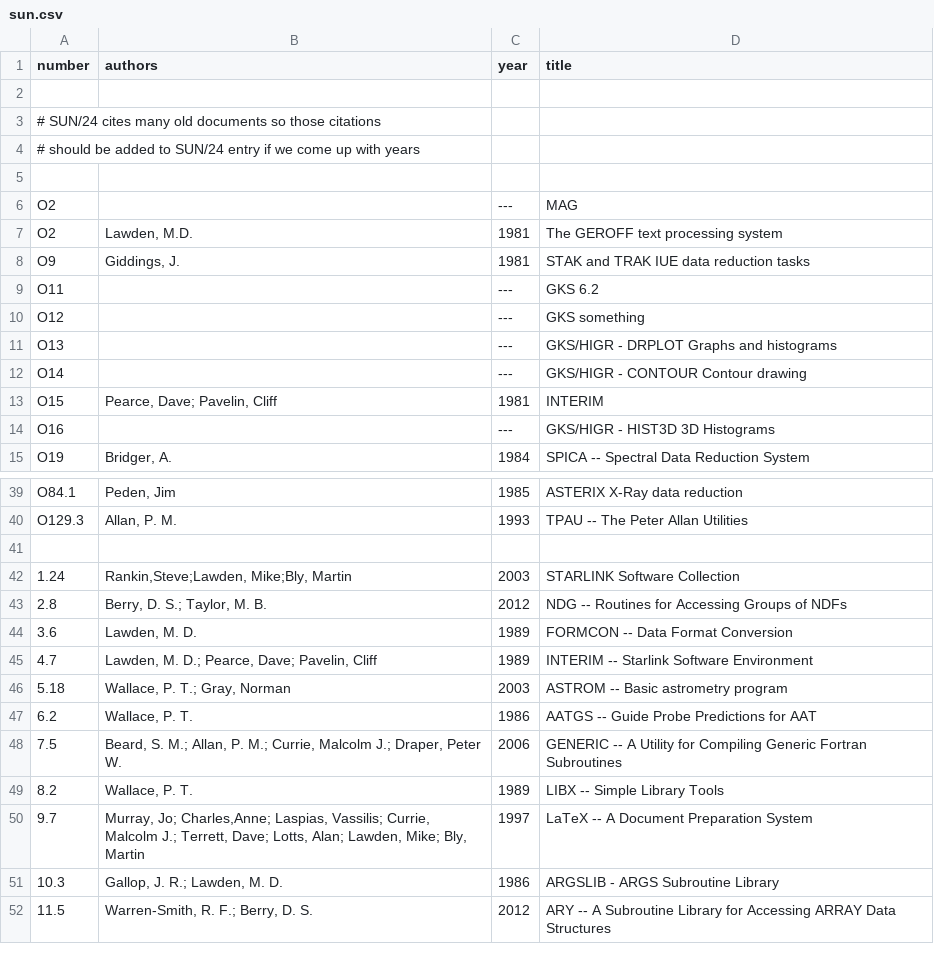
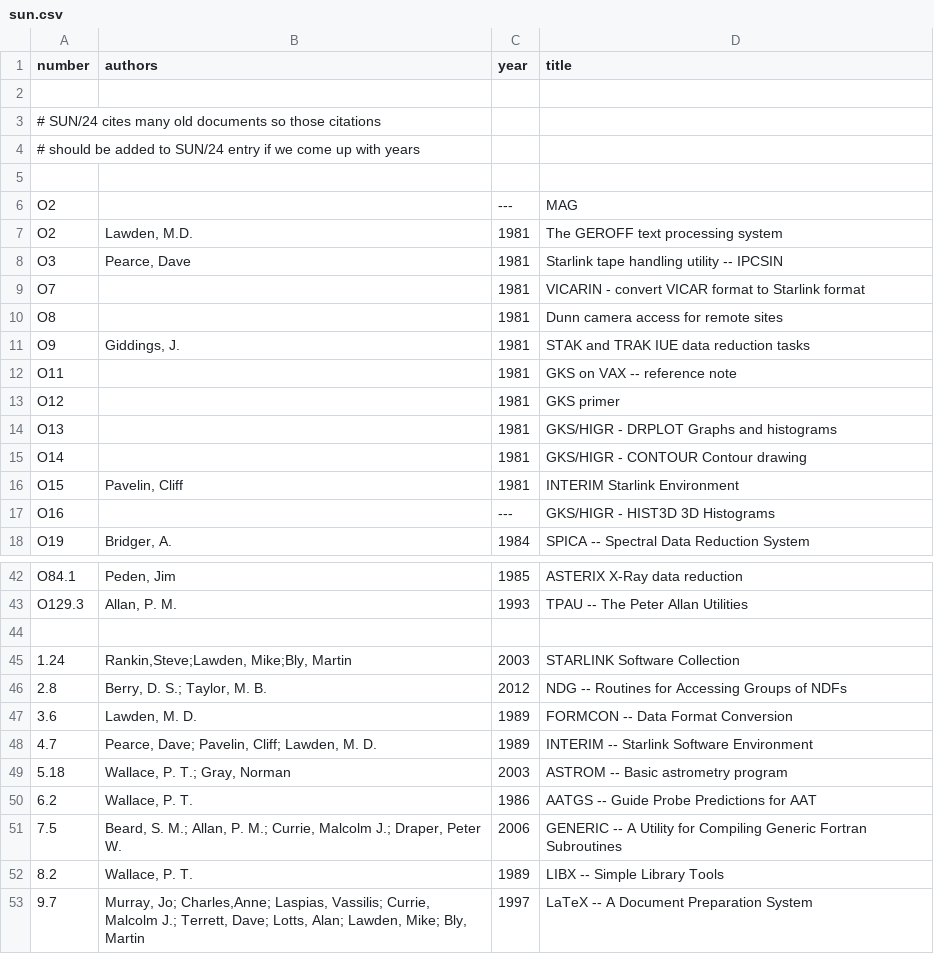
Before and after one commit to Starlink/adspubs, a CSV file: stardocs/sun.csv, drawn as a sheet; only a part is shown, gaps mark what is left out; the shorter side is filled out with more unchanged rows.

```diff
--- a/stardocs/sun.csv
+++ b/stardocs/sun.csv
@@ -7,8 +7,11 @@ O2||---|MAG
 O2|Lawden, M.D.|1981|The GEROFF text processing system
+O3|Pearce, Dave|1981|Starlink tape handling utility -- IPCSIN
+O7||1981|VICARIN - convert VICAR format to Starlink format
+O8||1981|Dunn camera access for remote sites
 O9|Giddings, J.|1981|STAK and TRAK IUE data reduction tasks
-O11||---|GKS 6.2
-O12||---|GKS something
-O13||---|GKS/HIGR - DRPLOT Graphs and histograms
-O14||---|GKS/HIGR - CONTOUR Contour drawing
-O15|Pearce, Dave; Pavelin, Cliff|1981|INTERIM
+O11||1981|GKS on VAX -- reference note
+O12||1981|GKS primer
+O13||1981|GKS/HIGR - DRPLOT Graphs and histograms
+O14||1981|GKS/HIGR - CONTOUR Contour drawing
+O15|Pavelin, Cliff|1981|INTERIM Starlink Environment
 O16||---|GKS/HIGR - HIST3D 3D Histograms
@@ -44,3 +47,3 @@ O129.3|Allan, P. M.|1993|TPAU -- The Peter Allan Utilities
 3.6|Lawden, M. D.|1989|FORMCON -- Data Format Conversion
-4.7|Lawden, M. D.; Pearce, Dave; Pavelin, Cliff|1989|INTERIM -- Starlink Software Environment
+4.7|Pearce, Dave; Pavelin, Cliff; Lawden, M. D.|1989|INTERIM -- Starlink Software Environment
 5.18|Wallace, P. T.; Gray, Norman|2003|ASTROM -- Basic astrometry program
```
Also changed, not shown: stardocs/sgp.csv, stardocs/ssn.csv.
